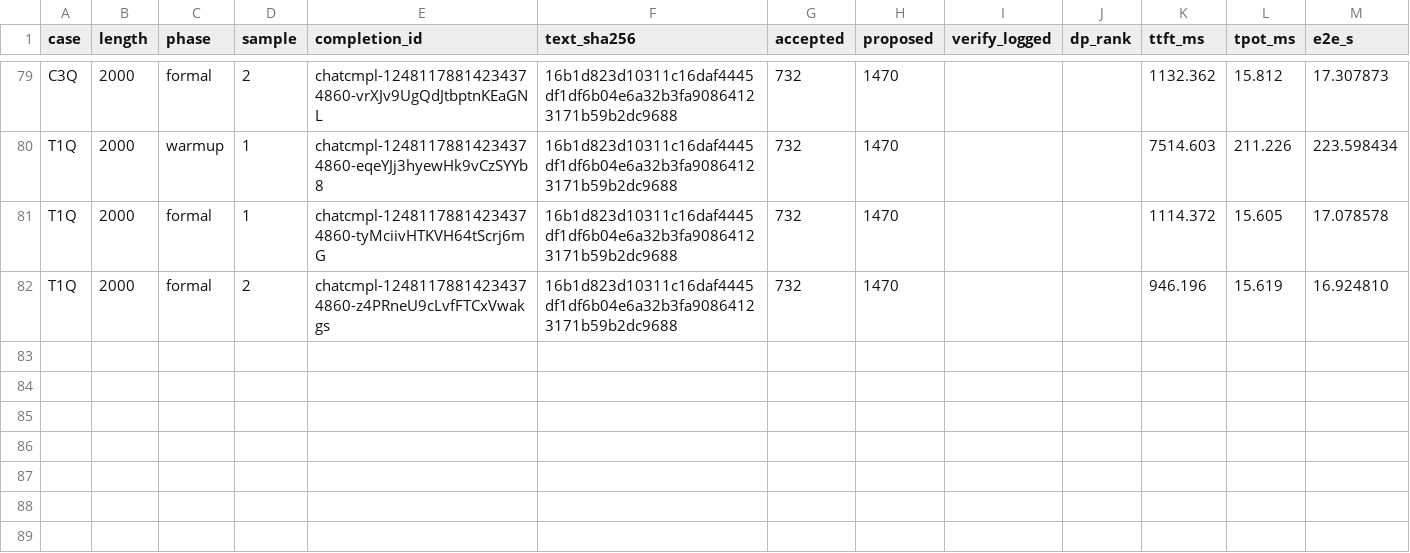
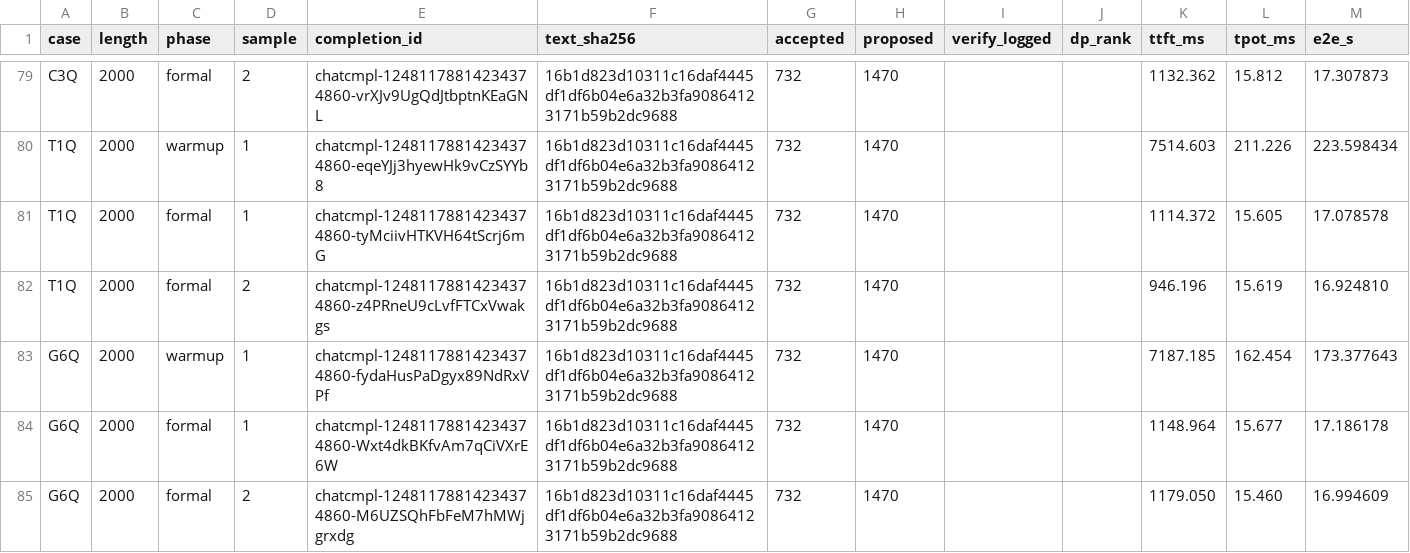
Before and after one commit to fay85/xllm-musa, a TSV file: docs/zh/long_c1_20261119/长序列逐请求.tsv, drawn as a sheet; only a part is shown, gaps mark what is left out.

Commit message:
2k: record G6Q miss and separate hot ingress diagnostics from slow scored samples

```diff
--- a/docs/zh/long_c1_20261119/长序列逐请求.tsv
+++ b/docs/zh/long_c1_20261119/长序列逐请求.tsv
@@ -82 +82,4 @@ T1Q	2000	formal	1	chatcmpl-12481178814234374860-tyMciivHTKVH64tScrj6mG	16b1d823d
 T1Q	2000	formal	2	chatcmpl-12481178814234374860-z4PRneU9cLvfFTCxVwakgs	16b1d823d10311c16daf4445df1df6b04e6a32b3fa90864123171b59b2dc9688	732	1470			946.196	15.619	16.924810
+G6Q	2000	warmup	1	chatcmpl-12481178814234374860-fydaHusPaDgyx89NdRxVPf	16b1d823d10311c16daf4445df1df6b04e6a32b3fa90864123171b59b2dc9688	732	1470			7187.185	162.454	173.377643
+G6Q	2000	formal	1	chatcmpl-12481178814234374860-Wxt4dkBKfvAm7qCiVXrE6W	16b1d823d10311c16daf4445df1df6b04e6a32b3fa90864123171b59b2dc9688	732	1470			1148.964	15.677	17.186178
+G6Q	2000	formal	2	chatcmpl-12481178814234374860-M6UZSQhFbFeM7hMWjgrxdg	16b1d823d10311c16daf4445df1df6b04e6a32b3fa90864123171b59b2dc9688	732	1470			1179.050	15.460	16.994609
```
Also changed, not shown: docs/zh/long_c1_20261119/长序列逐组.tsv, 1 other file.
